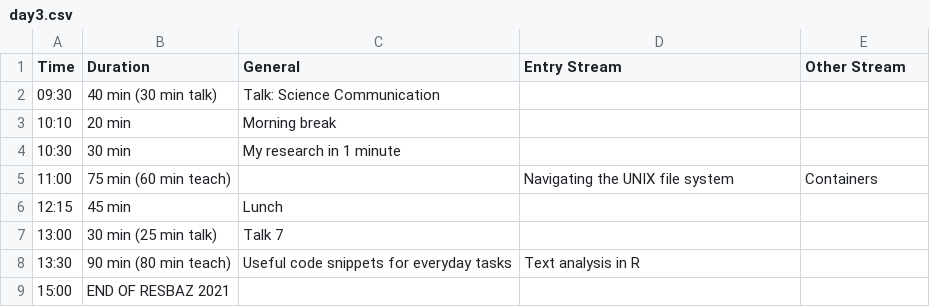
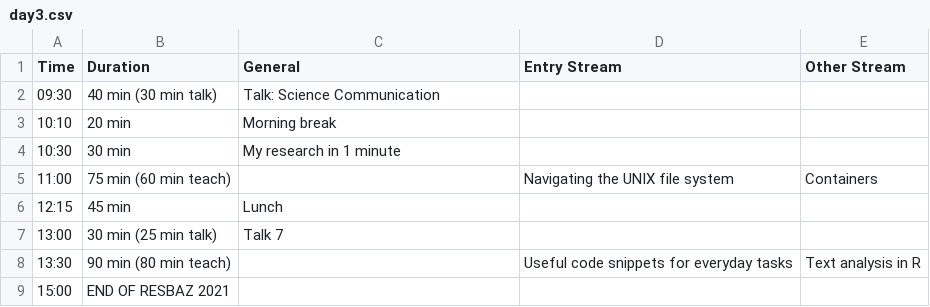
Before and after one commit to resbaz/resbaz2021, a CSV file: dunedin/day3.csv, drawn as a sheet.

Commit message:
day 3 column bump

```diff
--- a/dunedin/day3.csv
+++ b/dunedin/day3.csv
@@ -7,3 +7,3 @@ Time ,Duration , General,  Entry Stream , Other Stream
 13:00 , 30 min (25 min talk) , Talk 7 ,,
-13:30 ,90 min (80 min teach) , Useful code snippets for everyday tasks , Text analysis in R
+13:30 ,90 min (80 min teach) ,, Useful code snippets for everyday tasks , Text analysis in R
 15:00 ,END OF RESBAZ 2021 ,,,,
```
